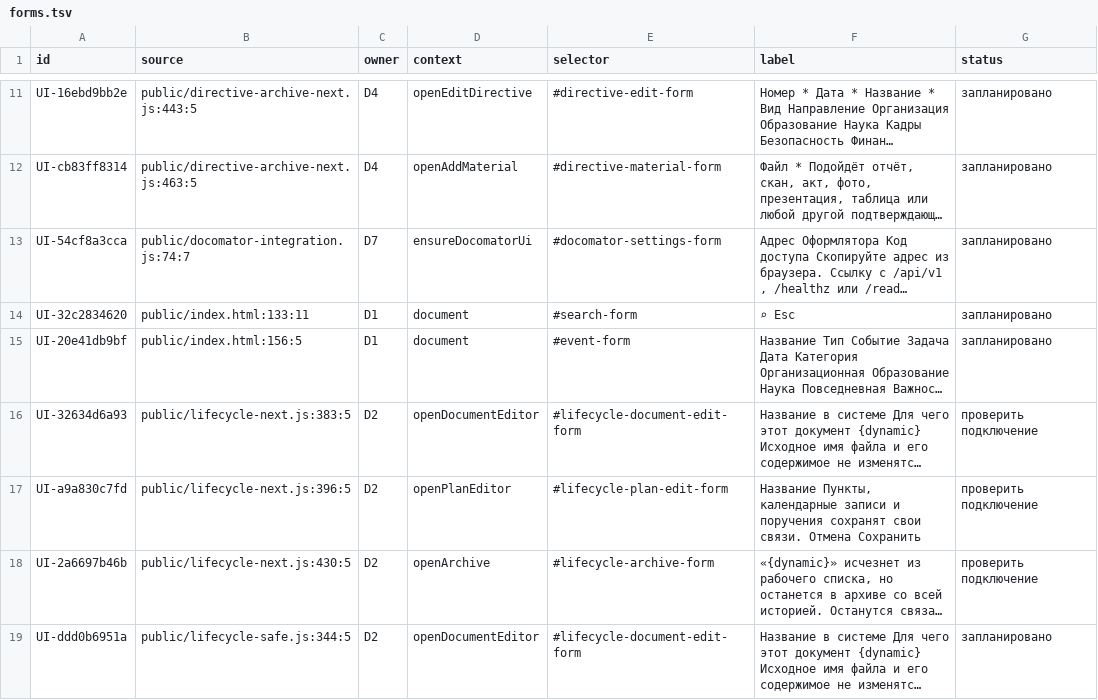
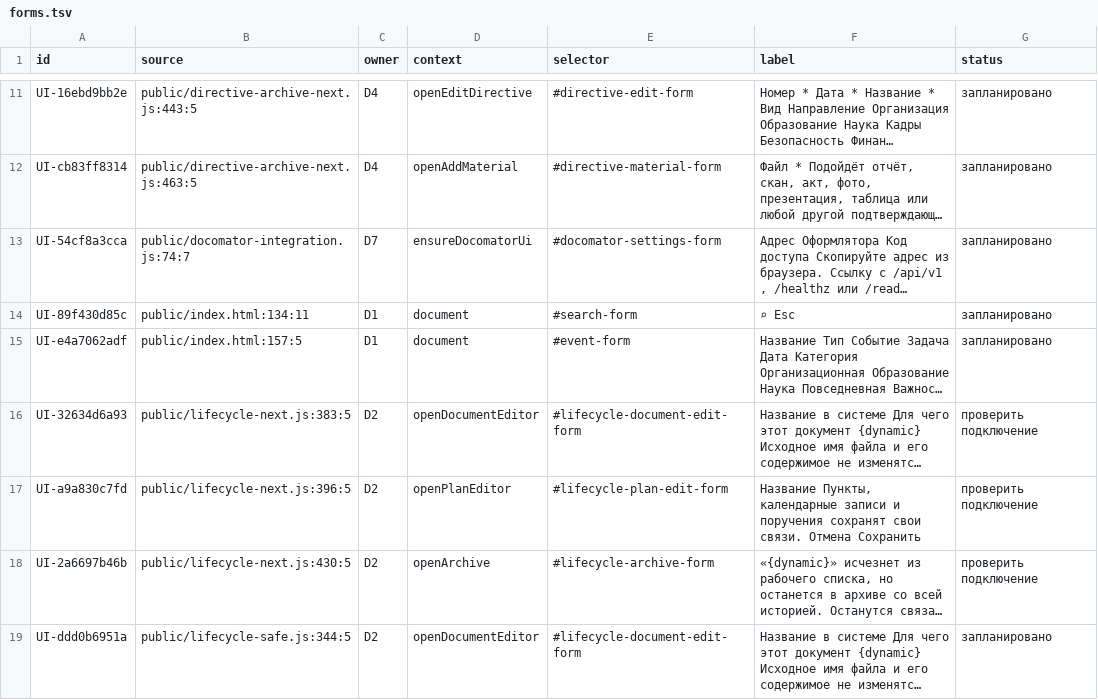
Before and after one commit to f2re/kafedra-planner, a TSV file: docs/design/full-interface/forms.tsv, drawn as a sheet; only a part is shown, gaps mark what is left out; long unchanged cells end in …; the diff names each change by its address in the sheet, - before the commit and + after, or states it on an @@ line.

```diff
--- a/docs/design/full-interface/forms.tsv
+++ b/docs/design/full-interface/forms.tsv
-A14 (id): UI-32c2834620
+A14 (id): UI-89f430d85c
-B14 (source): public/index.html:133:11
+B14 (source): public/index.html:134:11
-A15 (id): UI-20e41db9bf
+A15 (id): UI-e4a7062adf
-B15 (source): public/index.html:156:5
+B15 (source): public/index.html:157:5
```
Also changed, not shown: docs/design/full-interface/buttons-D1.tsv, docs/design/full-interface/screens.tsv, 17 other files.
